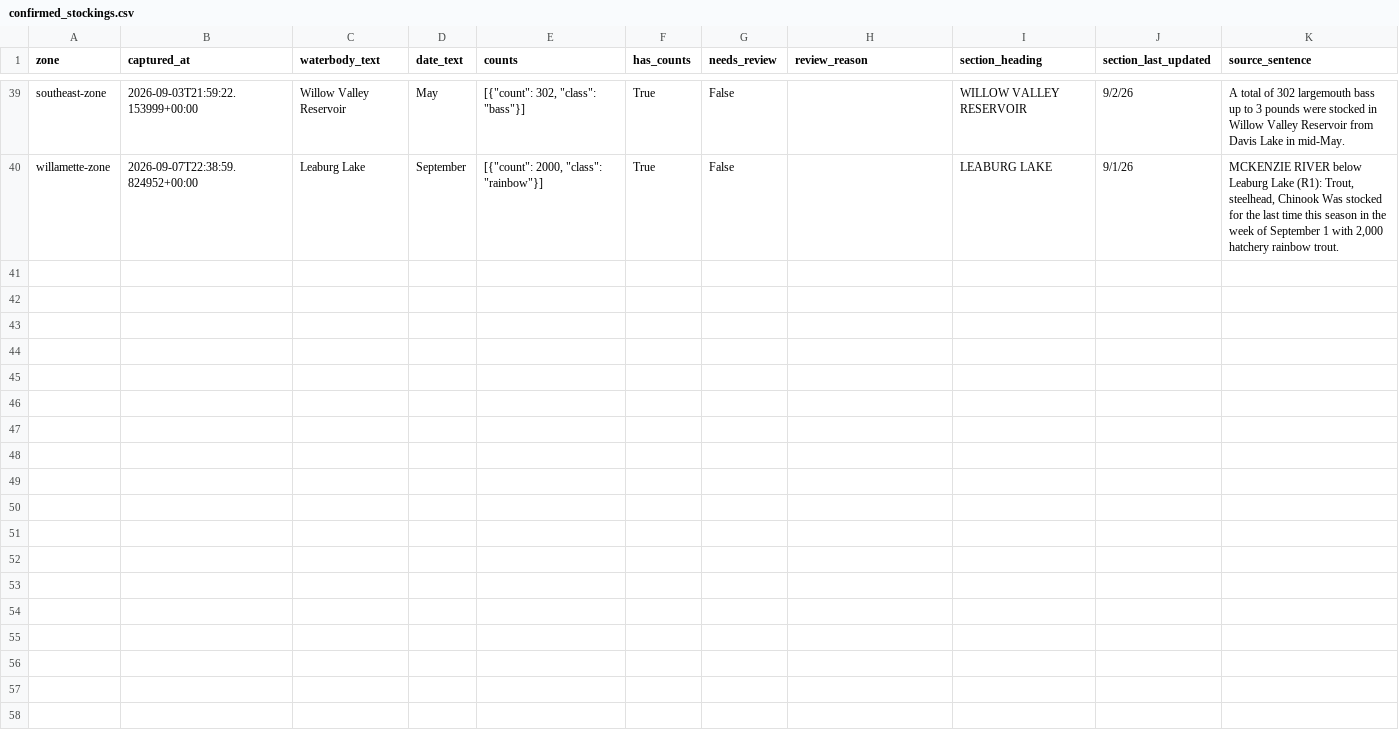
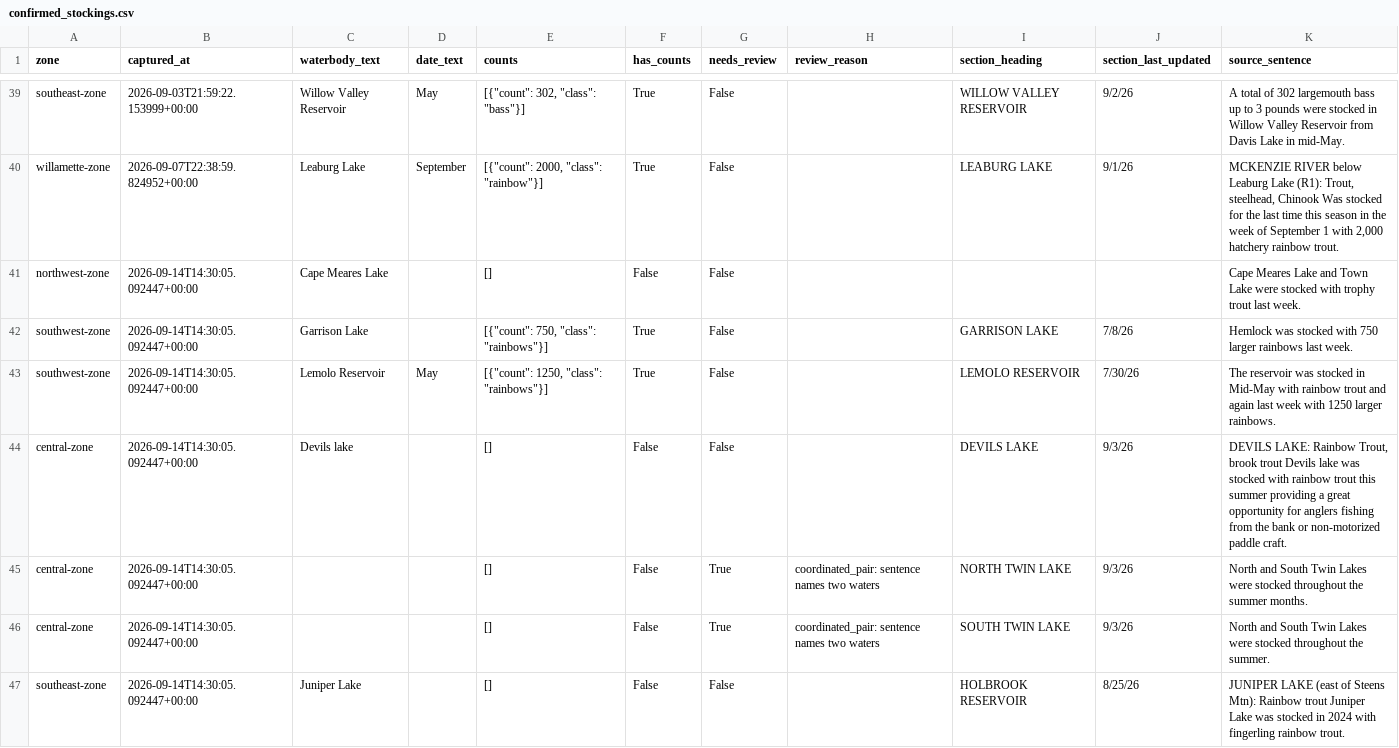
Before and after one commit to jtmayhue/Oregon-Trout-Stocking, a CSV file: archive/confirmed_stockings.csv, drawn as a sheet; only a part is shown, gaps mark what is left out.

```diff
--- a/archive/confirmed_stockings.csv
+++ b/archive/confirmed_stockings.csv
@@ -40 +40,8 @@ southeast-zone,2026-09-03T21:59:22.153999+00:00,Willow Valley Reservoir,May,"[{"
 willamette-zone,2026-09-07T22:38:59.824952+00:00,Leaburg Lake,September,"[{""count"": 2000, ""class"": ""rainbow""}]",True,False,,LEABURG LAKE,9/1/26,"MCKENZIE RIVER below Leaburg Lake (R1): Trout, steelhead, Chinook Was stocked for the last time this season in the week of September 1 with 2,000 hatchery rainbow trout."
+northwest-zone,2026-09-14T14:30:05.092447+00:00,Cape Meares Lake,,[],False,False,,,,Cape Meares Lake and Town Lake were stocked with trophy trout last week.
+southwest-zone,2026-09-14T14:30:05.092447+00:00,Garrison Lake,,"[{""count"": 750, ""class"": ""rainbows""}]",True,False,,GARRISON LAKE,7/8/26,Hemlock was stocked with 750 larger rainbows last week.
+southwest-zone,2026-09-14T14:30:05.092447+00:00,Lemolo Reservoir,May,"[{""count"": 1250, ""class"": ""rainbows""}]",True,False,,LEMOLO RESERVOIR,7/30/26,The reservoir was stocked in Mid-May with rainbow trout and again last week with 1250 larger rainbows.
+central-zone,2026-09-14T14:30:05.092447+00:00,Devils lake,,[],False,False,,DEVILS LAKE,9/3/26,"DEVILS LAKE: Rainbow Trout, brook trout Devils lake was stocked with rainbow trout this summer providing a great opportunity for anglers fishing from the bank or non-motorized paddle craft."
+central-zone,2026-09-14T14:30:05.092447+00:00,,,[],False,True,coordinated_pair: sentence names two waters,NORTH TWIN LAKE,9/3/26,North and South Twin Lakes were stocked throughout the summer months.
+central-zone,2026-09-14T14:30:05.092447+00:00,,,[],False,True,coordinated_pair: sentence names two waters,SOUTH TWIN LAKE,9/3/26,North and South Twin Lakes were stocked throughout the summer.
+southeast-zone,2026-09-14T14:30:05.092447+00:00,Juniper Lake,,[],False,False,,HOLBROOK RESERVOIR,8/25/26,JUNIPER LAKE (east of Steens Mtn): Rainbow trout Juniper Lake was stocked in 2024 with fingerling rainbow trout.
```
Also changed, not shown: data/waterbodies.csv, 19 other files.
